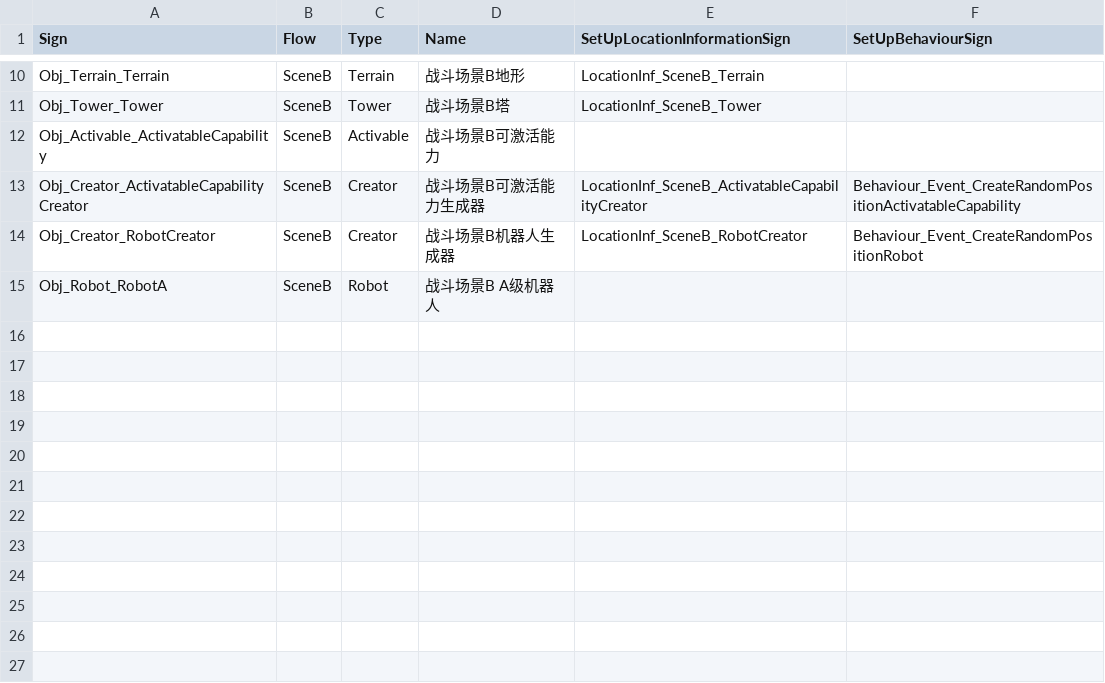
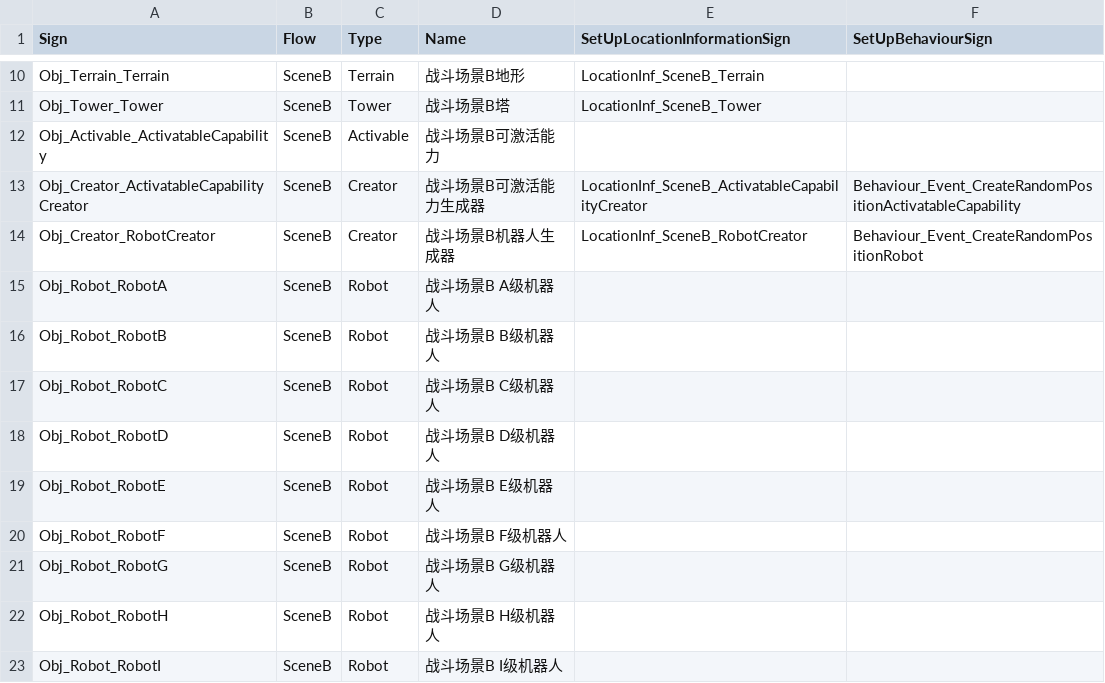
Before and after one commit to WH961230/Cube, a CSV file: Assets/StreamingAssets/Csv/ObjConfig.csv, drawn as a sheet; only a part is shown, gaps mark what is left out.

```diff
--- a/Assets/StreamingAssets/Csv/ObjConfig.csv
+++ b/Assets/StreamingAssets/Csv/ObjConfig.csv
@@ -15 +15,9 @@ Obj_Creator_RobotCreator,SceneB,Creator,战斗场景B机器人生成器,Location
 Obj_Robot_RobotA,SceneB,Robot,战斗场景B A级机器人,,
+Obj_Robot_RobotB,SceneB,Robot,战斗场景B B级机器人,,
+Obj_Robot_RobotC,SceneB,Robot,战斗场景B C级机器人,,
+Obj_Robot_RobotD,SceneB,Robot,战斗场景B D级机器人,,
+Obj_Robot_RobotE,SceneB,Robot,战斗场景B E级机器人,,
+Obj_Robot_RobotF,SceneB,Robot,战斗场景B F级机器人,,
+Obj_Robot_RobotG,SceneB,Robot,战斗场景B G级机器人,,
+Obj_Robot_RobotH,SceneB,Robot,战斗场景B H级机器人,,
+Obj_Robot_RobotI,SceneB,Robot,战斗场景B I级机器人,,
```
Also changed, not shown: 16 other files.
